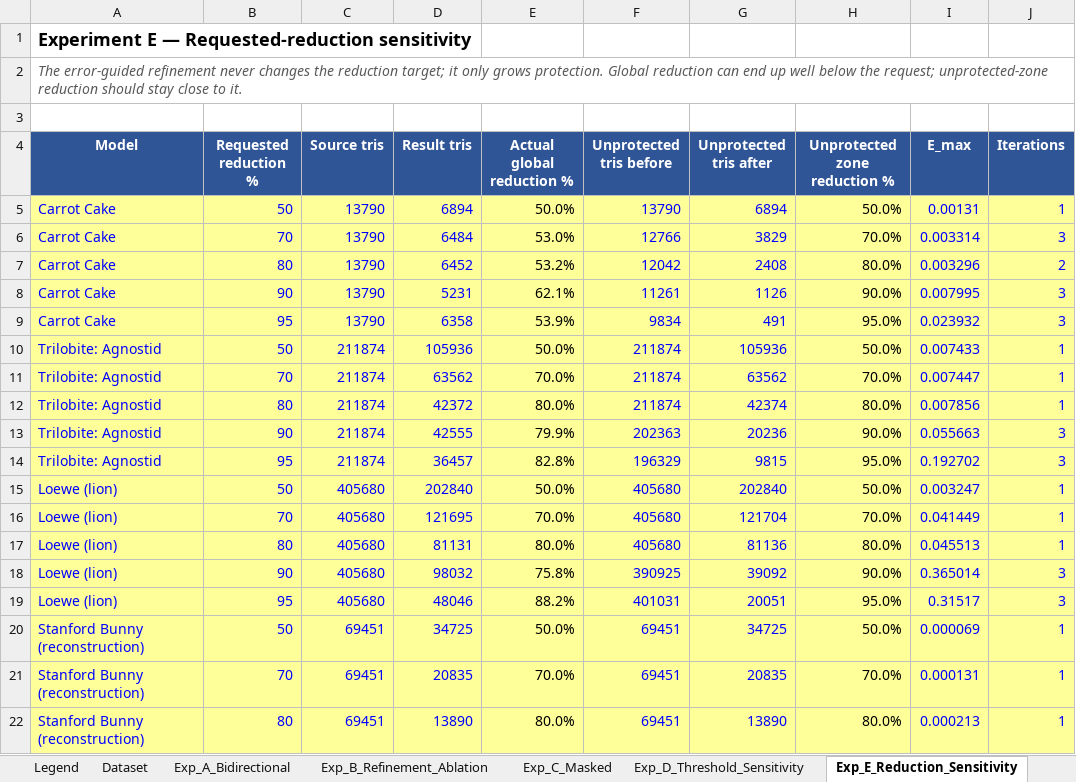
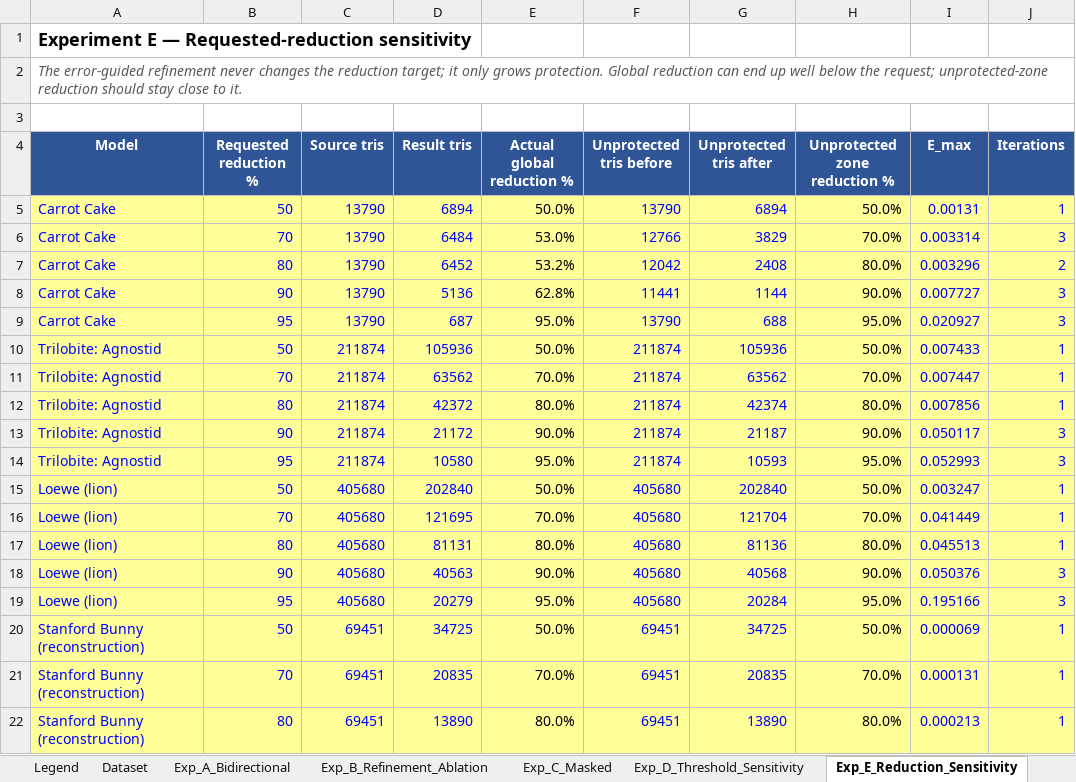
Before and after one commit to initUJI/adaptive-remesher, an Excel workbook: evaluation/evaluation_tracker.xlsx, sheet Exp_E_Reduction_Sensitivity, drawn as a sheet; only a part is shown; values as stored, in another font and other column widths than the file's, no borders; the diff names each change by its address in the sheet, - before the commit and + after, or states it on an @@ line.

```diff
--- a/evaluation/evaluation_tracker.xlsx (sheet Exp_E_Reduction_Sensitivity)
+++ b/evaluation/evaluation_tracker.xlsx (sheet Exp_E_Reduction_Sensitivity)
-D8 (Result tris): 5231
+D8 (Result tris): 5136
-E8 (Actual global reduction %): 62.1%
+E8 (Actual global reduction %): 62.8%
-F8 (Unprotected tris before): 11261
+F8 (Unprotected tris before): 11441
-G8 (Unprotected tris after): 1126
+G8 (Unprotected tris after): 1144
-I8 (E_max): 0.007995
+I8 (E_max): 0.007727
-D9 (Result tris): 6358
+D9 (Result tris): 687
-E9 (Actual global reduction %): 53.9%
+E9 (Actual global reduction %): 95.0%
-F9 (Unprotected tris before): 9834
+F9 (Unprotected tris before): 13790
-G9 (Unprotected tris after): 491
+G9 (Unprotected tris after): 688
-I9 (E_max): 0.023932
+I9 (E_max): 0.020927
-D13 (Result tris): 42555
+D13 (Result tris): 21172
-E13 (Actual global reduction %): 79.9%
+E13 (Actual global reduction %): 90.0%
-F13 (Unprotected tris before): 202363
+F13 (Unprotected tris before): 211874
-G13 (Unprotected tris after): 20236
+G13 (Unprotected tris after): 21187
-I13 (E_max): 0.055663
+I13 (E_max): 0.050117
-D14 (Result tris): 36457
+D14 (Result tris): 10580
-E14 (Actual global reduction %): 82.8%
+E14 (Actual global reduction %): 95.0%
-F14 (Unprotected tris before): 196329
+F14 (Unprotected tris before): 211874
-G14 (Unprotected tris after): 9815
+G14 (Unprotected tris after): 10593
-I14 (E_max): 0.192702
+I14 (E_max): 0.052993
-D18 (Result tris): 98032
+D18 (Result tris): 40563
-E18 (Actual global reduction %): 75.8%
+E18 (Actual global reduction %): 90.0%
-F18 (Unprotected tris before): 390925
+F18 (Unprotected tris before): 405680
-G18 (Unprotected tris after): 39092
+G18 (Unprotected tris after): 40568
-I18 (E_max): 0.365014
+I18 (E_max): 0.050376
-D19 (Result tris): 48046
+D19 (Result tris): 20279
-E19 (Actual global reduction %): 88.2%
+E19 (Actual global reduction %): 95.0%
-F19 (Unprotected tris before): 401031
+F19 (Unprotected tris before): 405680
-G19 (Unprotected tris after): 20051
+G19 (Unprotected tris after): 20284
-I19 (E_max): 0.31517
+I19 (E_max): 0.195166
```
Also changed, not shown: sheet Exp_B_Refinement_Ablation, sheet Runtime, sheet Exp_D_Threshold_Sensitivity, sheet Engine_Comparison, sheet Validity_Checks, other sheet tabs, 18 other files.
